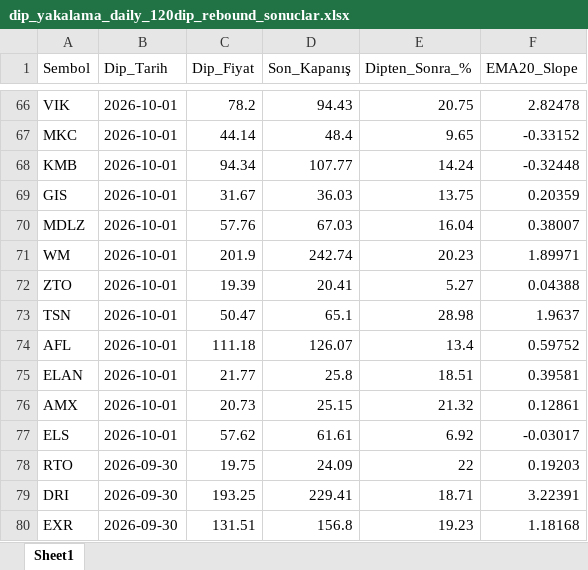
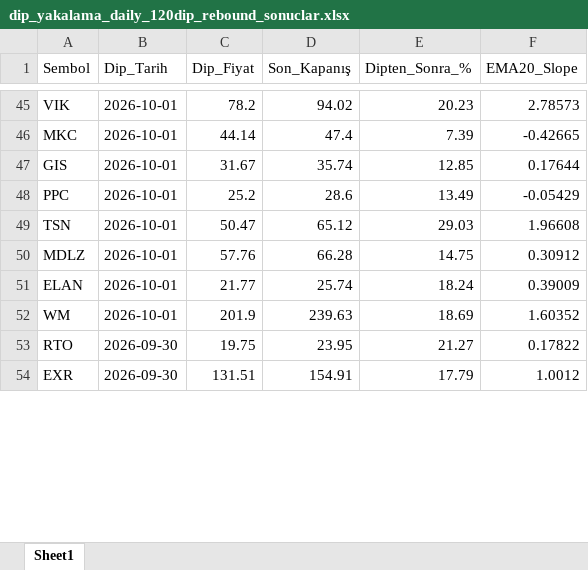
Before and after one commit to fbali10-ux/ABD_ikili_dip, an Excel workbook: dip_yakalama_daily_120dip_rebound_sonuclar.xlsx, sheet Sheet1, drawn as a sheet; only a part is shown, gaps mark what is left out; values as stored, in another font and other column widths than the file's, no borders; removed rows and columns are numbered as before the commit, all else as after; the diff covers the shown part only; the diff names each change by its address in the sheet, - before the commit and + after, or states it on an @@ line.

```diff
--- a/dip_yakalama_daily_120dip_rebound_sonuclar.xlsx (sheet Sheet1)
+++ b/dip_yakalama_daily_120dip_rebound_sonuclar.xlsx (sheet Sheet1)
-D45 (Son_Kapanış): 94.43
+D45 (Son_Kapanış): 94.02
-E45 (Dipten_Sonra_%): 20.75
+E45 (Dipten_Sonra_%): 20.23
-F45 (EMA20_Slope): 2.82478
+F45 (EMA20_Slope): 2.78573
-D46 (Son_Kapanış): 48.4
+D46 (Son_Kapanış): 47.4
-E46 (Dipten_Sonra_%): 9.65
+E46 (Dipten_Sonra_%): 7.39
-F46 (EMA20_Slope): -0.33152
+F46 (EMA20_Slope): -0.42665
-row 68: KMB | 2026-10-01 | 94.34 | 107.77 | 14.24 | -0.32448
-D47 (Son_Kapanış): 36.03
+D47 (Son_Kapanış): 35.74
-E47 (Dipten_Sonra_%): 13.75
+E47 (Dipten_Sonra_%): 12.85
-F47 (EMA20_Slope): 0.20359
+F47 (EMA20_Slope): 0.17644
-row 70: MDLZ | 2026-10-01 | 57.76 | 67.03 | 16.04 | 0.38007
-row 71: WM | 2026-10-01 | 201.9 | 242.74 | 20.23 | 1.89971
-row 72: ZTO | 2026-10-01 | 19.39 | 20.41 | 5.27 | 0.04388
+row 48: PPC | 2026-10-01 | 25.2 | 28.6 | 13.49 | -0.05429
-D49 (Son_Kapanış): 65.1
+D49 (Son_Kapanış): 65.12
-E49 (Dipten_Sonra_%): 28.98
+E49 (Dipten_Sonra_%): 29.03
-F49 (EMA20_Slope): 1.9637
+F49 (EMA20_Slope): 1.96608
-row 74: AFL | 2026-10-01 | 111.18 | 126.07 | 13.4 | 0.59752
+row 50: MDLZ | 2026-10-01 | 57.76 | 66.28 | 14.75 | 0.30912
-D51 (Son_Kapanış): 25.8
+D51 (Son_Kapanış): 25.74
-E51 (Dipten_Sonra_%): 18.51
+E51 (Dipten_Sonra_%): 18.24
-F51 (EMA20_Slope): 0.39581
+F51 (EMA20_Slope): 0.39009
-row 76: AMX | 2026-10-01 | 20.73 | 25.15 | 21.32 | 0.12861
-row 77: ELS | 2026-10-01 | 57.62 | 61.61 | 6.92 | -0.03017
+row 52: WM | 2026-10-01 | 201.9 | 239.63 | 18.69 | 1.60352
-D53 (Son_Kapanış): 24.09
+D53 (Son_Kapanış): 23.95
-E53 (Dipten_Sonra_%): 22
+E53 (Dipten_Sonra_%): 21.27
-F53 (EMA20_Slope): 0.19203
+F53 (EMA20_Slope): 0.17822
-row 79: DRI | 2026-09-30 | 193.25 | 229.41 | 18.71 | 3.22391
-D54 (Son_Kapanış): 156.8
+D54 (Son_Kapanış): 154.91
-E54 (Dipten_Sonra_%): 19.23
+E54 (Dipten_Sonra_%): 17.79
-F54 (EMA20_Slope): 1.18168
+F54 (EMA20_Slope): 1.0012
```
Also changed, not shown: 74 added rows, 127 removed rows and 253 edited cells elsewhere in this sheet, scan_skipped.xlsx, 1 other file.
